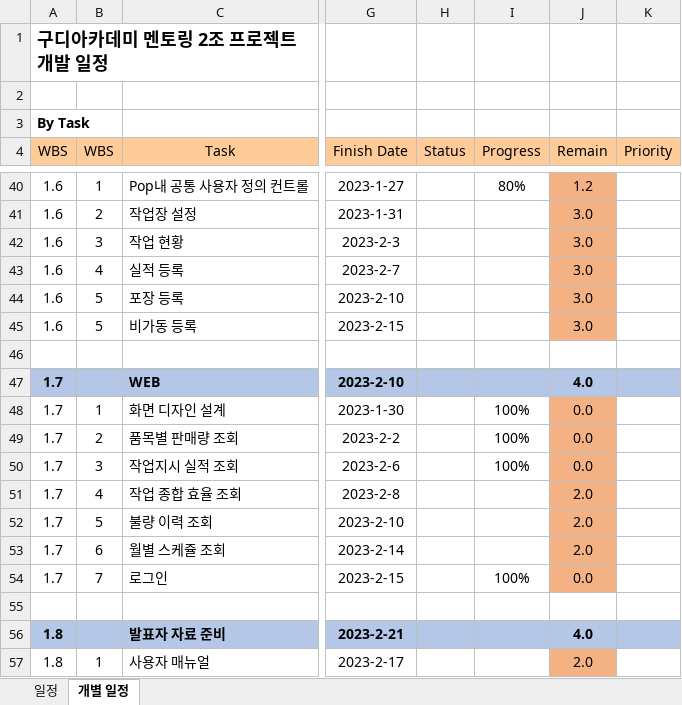
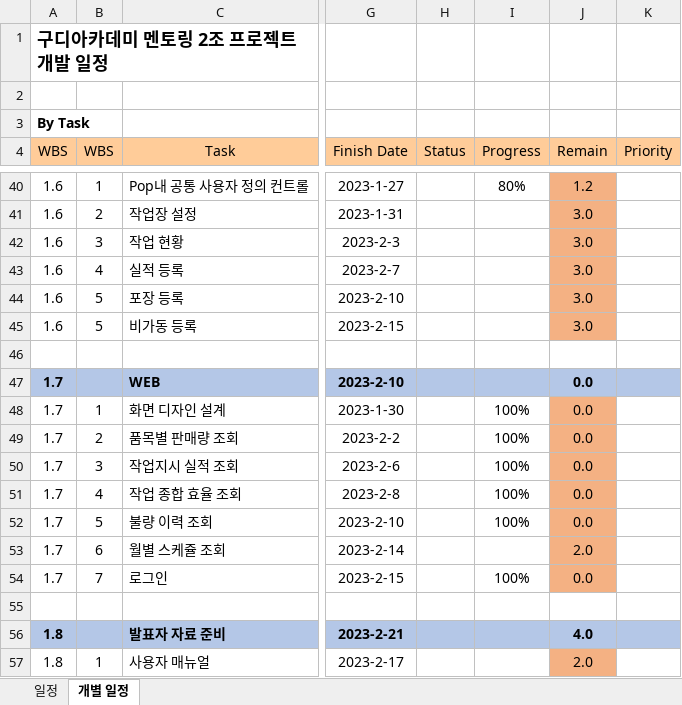
Before and after one commit to YJY1512/GoodeeTeamProject2, an Excel workbook: 설계 발표/Team2_업무현황.xlsx, sheet 개별 일정, drawn as a sheet; only a part is shown, gaps mark what is left out; values as stored, in another font and other column widths than the file's, no borders; conditional formats not drawn; the diff names each change by its address in the sheet, - before the commit and + after, or states it on an @@ line.

```diff
--- a/설계 발표/Team2_업무현황.xlsx (sheet 개별 일정)
+++ b/설계 발표/Team2_업무현황.xlsx (sheet 개별 일정)
-J47 (Remain): 4.0
+J47 (Remain): 0.0
-I51:I52 (Progress): (empty)
+I51:I52 (Progress): 100%
-J51:J52 (Remain): 2.0
+J51:J52 (Remain): 0.0
```
Also changed, not shown: 7 other files.
